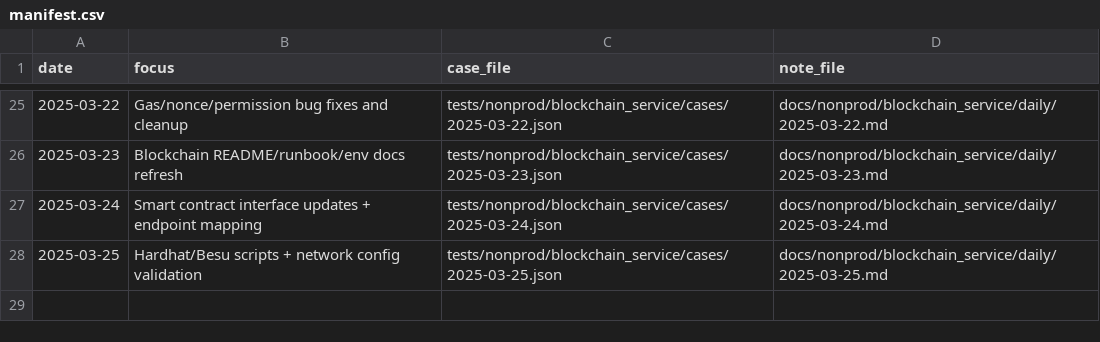
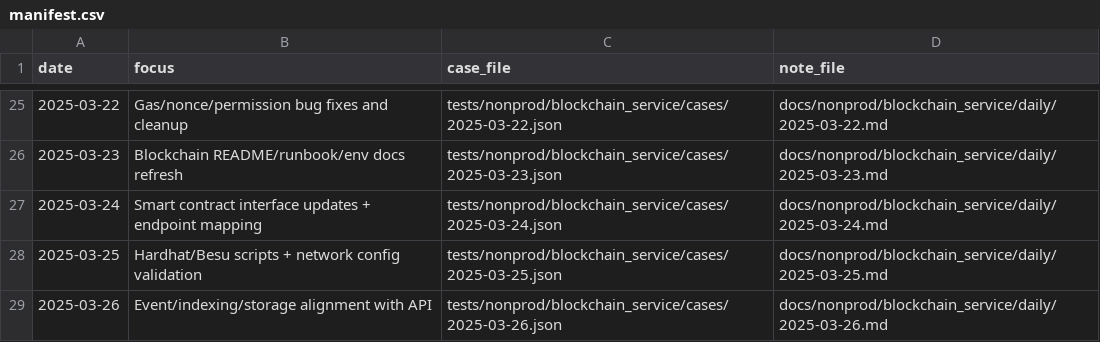
Before and after one commit to TalhaArjumand/Aidchain_Blockchain, a CSV file: docs/nonprod/blockchain_service/manifest.csv, drawn as a sheet; only a part is shown, gaps mark what is left out; the diff names each change by its address in the sheet, - before the commit and + after, or states it on an @@ line.

Commit message:
test(blockchain): add nonprod blockchain-api case for 2025-03-26

```diff
--- a/docs/nonprod/blockchain_service/manifest.csv
+++ b/docs/nonprod/blockchain_service/manifest.csv
+row 29: 2025-03-26 | Event/indexing/storage alignment with API | tests/nonprod/blockchain_service/cases/2025-03-26.json | docs/nonprod/blockchain_service/daily/2025-03-26.md
```
Also changed, not shown: 2 other files.
